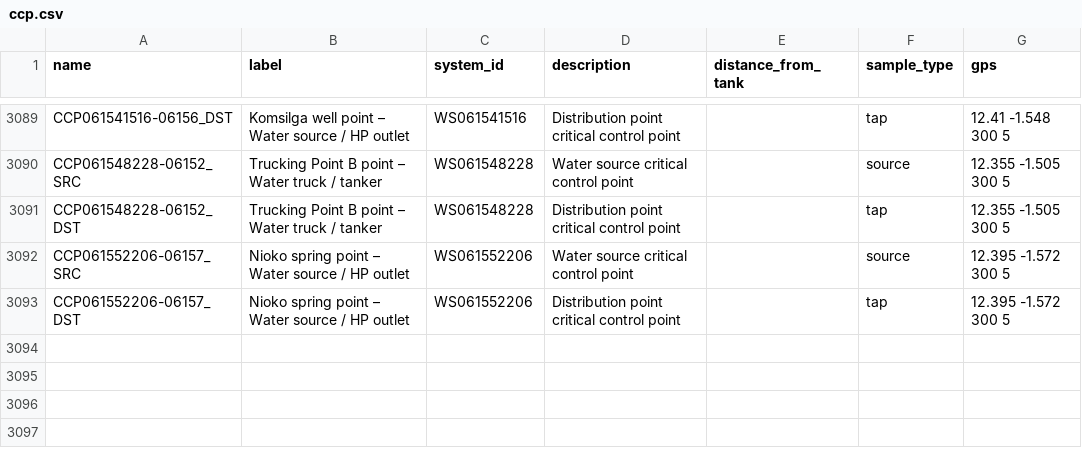
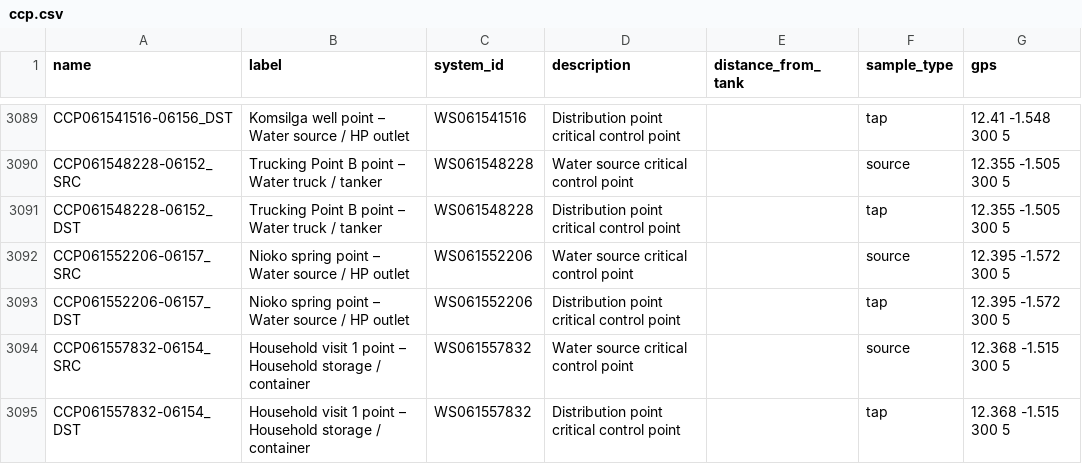
Before and after one commit to osmanburcu/Watercheck, a CSV file: data/ccp.csv, drawn as a sheet; only a part is shown, gaps mark what is left out; the diff names each change by its address in the sheet, - before the commit and + after, or states it on an @@ line.

Commit message:
Upload CSV from Power Automate

```diff
--- a/data/ccp.csv
+++ b/data/ccp.csv
+row 3094: CCP061557832-06154_SRC | Household visit 1 point – Household storage / container | WS061557832 | Water source critical control point |  | source | 12.368 -1.515 300 5
+row 3095: CCP061557832-06154_DST | Household visit 1 point – Household storage / container | WS061557832 | Distribution point critical control point |  | tap | 12.368 -1.515 300 5
```
